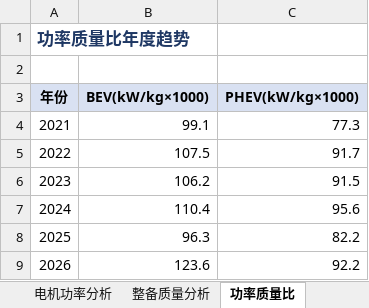
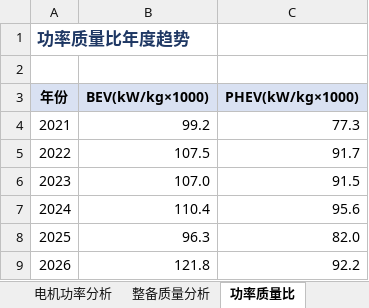
Before and after one commit to coolcat0125/TA-Analysis, an Excel workbook: 06_自动化与工具/管线工作区/NEV公告车型行业分析_数据底表.xlsx, sheet 功率质量比, drawn as a sheet; values as stored, in another font and other column widths than the file's, no borders; the diff names each change by its address in the sheet, - before the commit and + after, or states it on an @@ line.

```diff
--- a/06_自动化与工具/管线工作区/NEV公告车型行业分析_数据底表.xlsx (sheet 功率质量比)
+++ b/06_自动化与工具/管线工作区/NEV公告车型行业分析_数据底表.xlsx (sheet 功率质量比)
-B4 (BEV(kW/kg×1000)): 99.1
+B4 (BEV(kW/kg×1000)): 99.2
-B6 (BEV(kW/kg×1000)): 106.2
+B6 (BEV(kW/kg×1000)): 107.0
-C8 (PHEV(kW/kg×1000)): 82.2
+C8 (PHEV(kW/kg×1000)): 82.0
-B9 (BEV(kW/kg×1000)): 123.6
+B9 (BEV(kW/kg×1000)): 121.8
```
Also changed, not shown: sheet 同比增长-BEV, sheet 年度综合指标, sheet 关键指标汇总-BEV, sheet 能效分析, sheet 销量-技术关联, sheet 整备质量分析, 6 more sheets, 54 other files.
